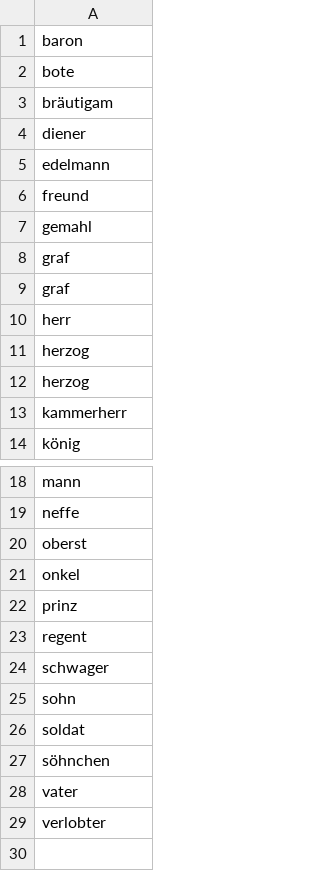
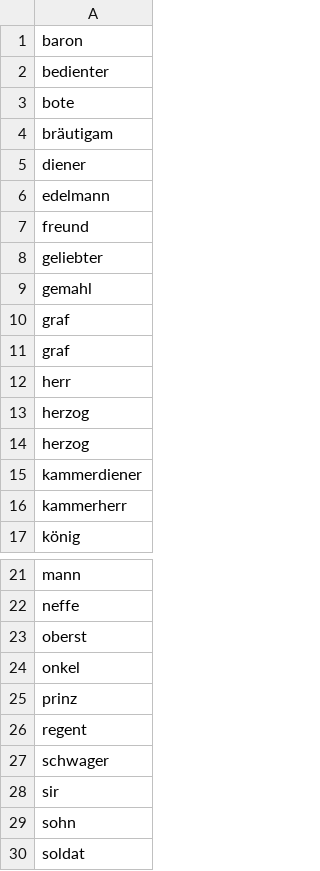
Before and after one commit to quadrama/DramaNLP, a CSV file: de.unistuttgart.ims.drama.core.ml/src/main/resources/gender/m.titles.csv, drawn as a sheet; only a part is shown, gaps mark what is left out; the shorter side is filled out with more unchanged rows; the diff names each change by its address in the sheet, - before the commit and + after, or states it on an @@ line.

Commit message:
a few more titles

```diff
--- a/de.unistuttgart.ims.drama.core.ml/src/main/resources/gender/m.titles.csv
+++ b/de.unistuttgart.ims.drama.core.ml/src/main/resources/gender/m.titles.csv
+row 2: bedienter
+row 8: geliebter
+row 15: kammerdiener
+row 28: sir
```
Also changed, not shown: de.unistuttgart.ims.drama.core.ml/src/main/resources/gender/f.titles.csv.
